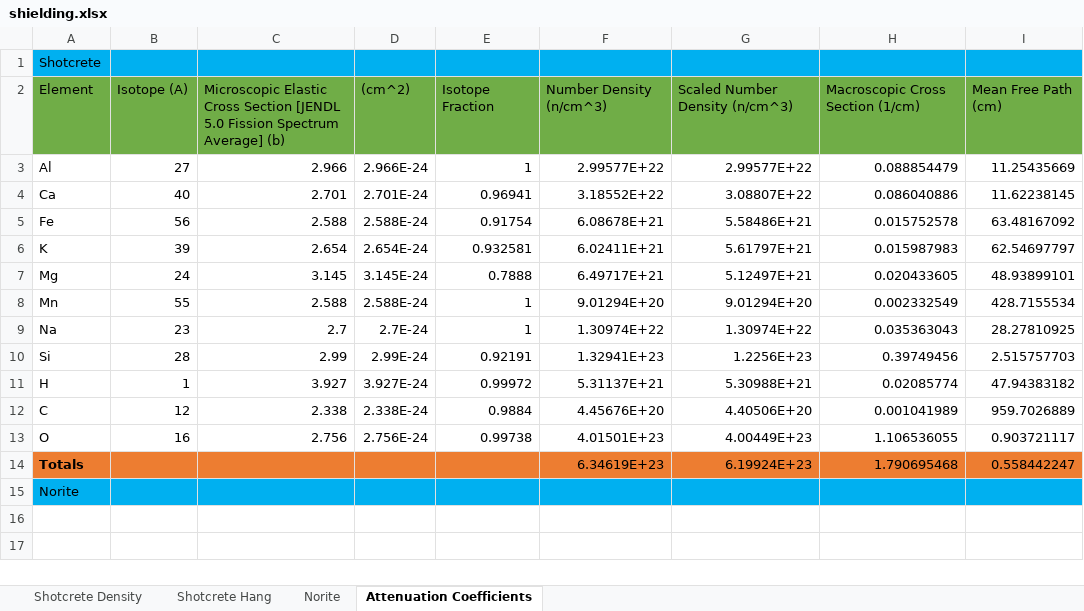
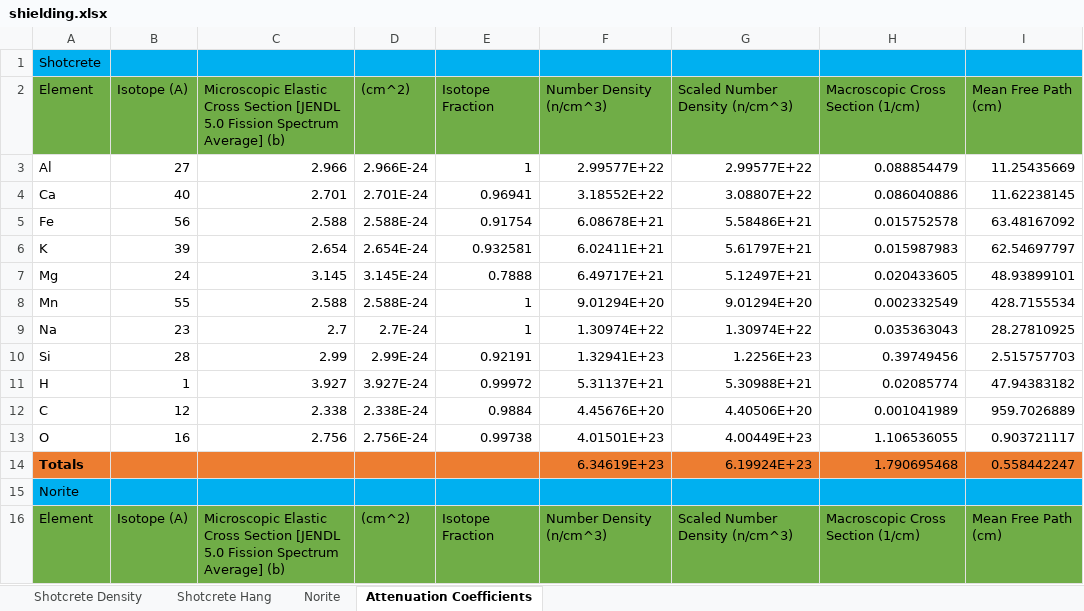
Before and after one commit to villano-lab/n-elec-scattering, an Excel workbook: SOURCES/sources_running/data/raw_sources_IO/shielding.xlsx, sheet Attenuation Coefficients, drawn as a sheet; values as stored, in another font and other column widths than the file's, no borders; the diff names each change by its address in the sheet, - before the commit and + after, or states it on an @@ line.

```diff
--- a/SOURCES/sources_running/data/raw_sources_IO/shielding.xlsx (sheet Attenuation Coefficients)
+++ b/SOURCES/sources_running/data/raw_sources_IO/shielding.xlsx (sheet Attenuation Coefficients)
+row 16: Element | Isotope (A) | Microscopic Elastic Cross Section [JENDL 5.0 Fission Spectrum Average] (b) | (cm^2) | Isotope Fraction | Number Density (n/cm^3) | Scaled Number Density (n/cm^3) | Macroscopic Cross Section (1/cm) | Mean Free Path (cm)
```
Also changed, not shown: sheet Norite.
